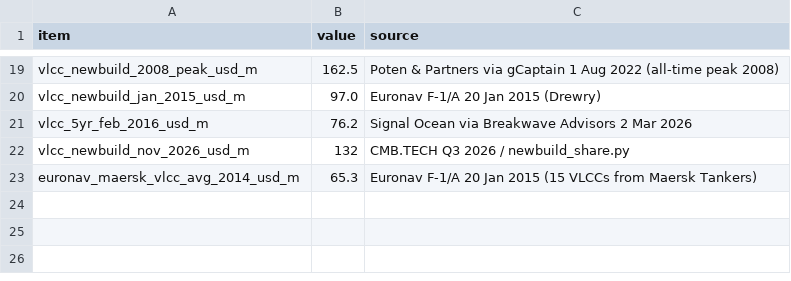
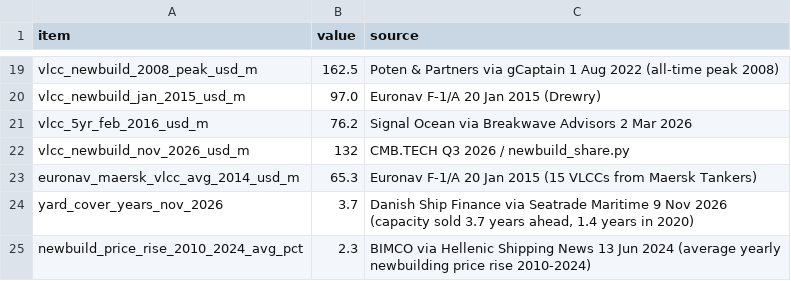
Before and after one commit to brexitmiyagi/cmbt-tanker-discount, a CSV file: data/orderbook_2026.csv, drawn as a sheet; only a part is shown, gaps mark what is left out; the diff names each change by its address in the sheet, - before the commit and + after, or states it on an @@ line.

```diff
--- a/data/orderbook_2026.csv
+++ b/data/orderbook_2026.csv
+row 24: yard_cover_years_nov_2026 | 3.7 | Danish Ship Finance via Seatrade Maritime 9 Nov 2026 (capacity sold 3.7 years ahead, 1.4 years in 2020)
+row 25: newbuild_price_rise_2010_2024_avg_pct | 2.3 | BIMCO via Hellenic Shipping News 13 Jun 2024 (average yearly newbuilding price rise 2010-2024)
```
Also changed, not shown: data/newbuild_prices_2026.csv, 10 other files.
